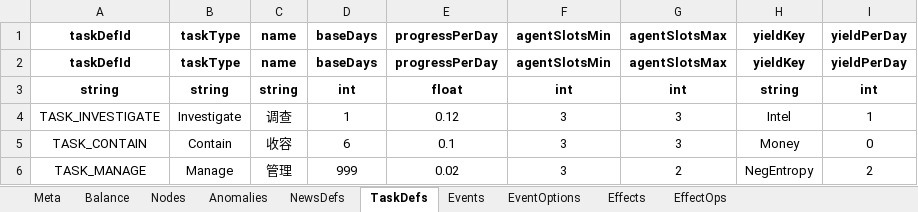
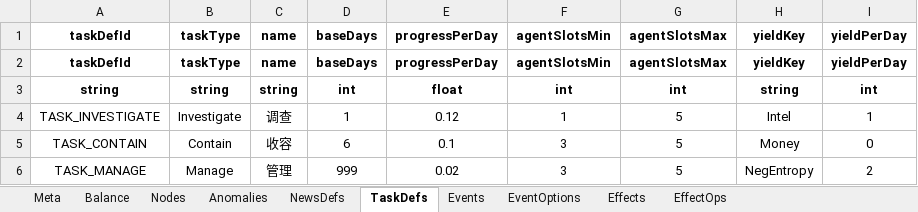
Before and after one commit to hszqf/SCP, an Excel workbook: GameData/Local/game_data.xlsx, sheet TaskDefs, drawn as a sheet; values as stored, in another font and other column widths than the file's, no borders; the diff names each change by its address in the sheet, - before the commit and + after, or states it on an @@ line.

```diff
--- a/GameData/Local/game_data.xlsx (sheet TaskDefs)
+++ b/GameData/Local/game_data.xlsx (sheet TaskDefs)
-F4: 3
+F4: 1
-G4:G5: 3
+G4:G5: 5
-G6: 2
+G6: 5
```
Also changed, not shown: sheet Anomalies, 1 other file.
